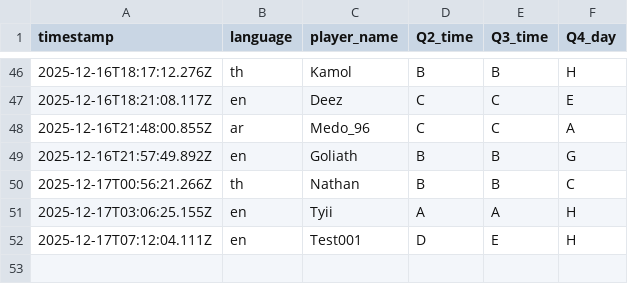
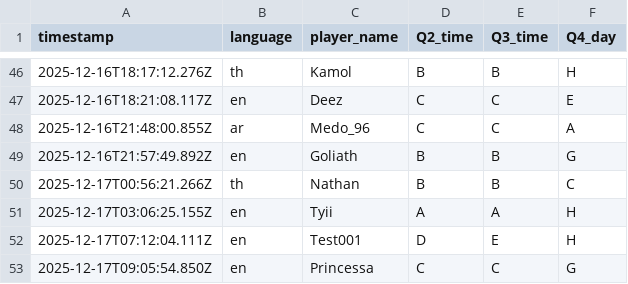
Before and after one commit to aoz-jcf-1165/TSC-event-survey-web-2025.12, a CSV file: data/survey.csv, drawn as a sheet; only a part is shown, gaps mark what is left out; the diff names each change by its address in the sheet, - before the commit and + after, or states it on an @@ line.

Commit message:
Update survey.csv from issue #97

```diff
--- a/data/survey.csv
+++ b/data/survey.csv
+row 53: 2025-12-17T09:05:54.850Z | en | Princessa | C | C | G
```
